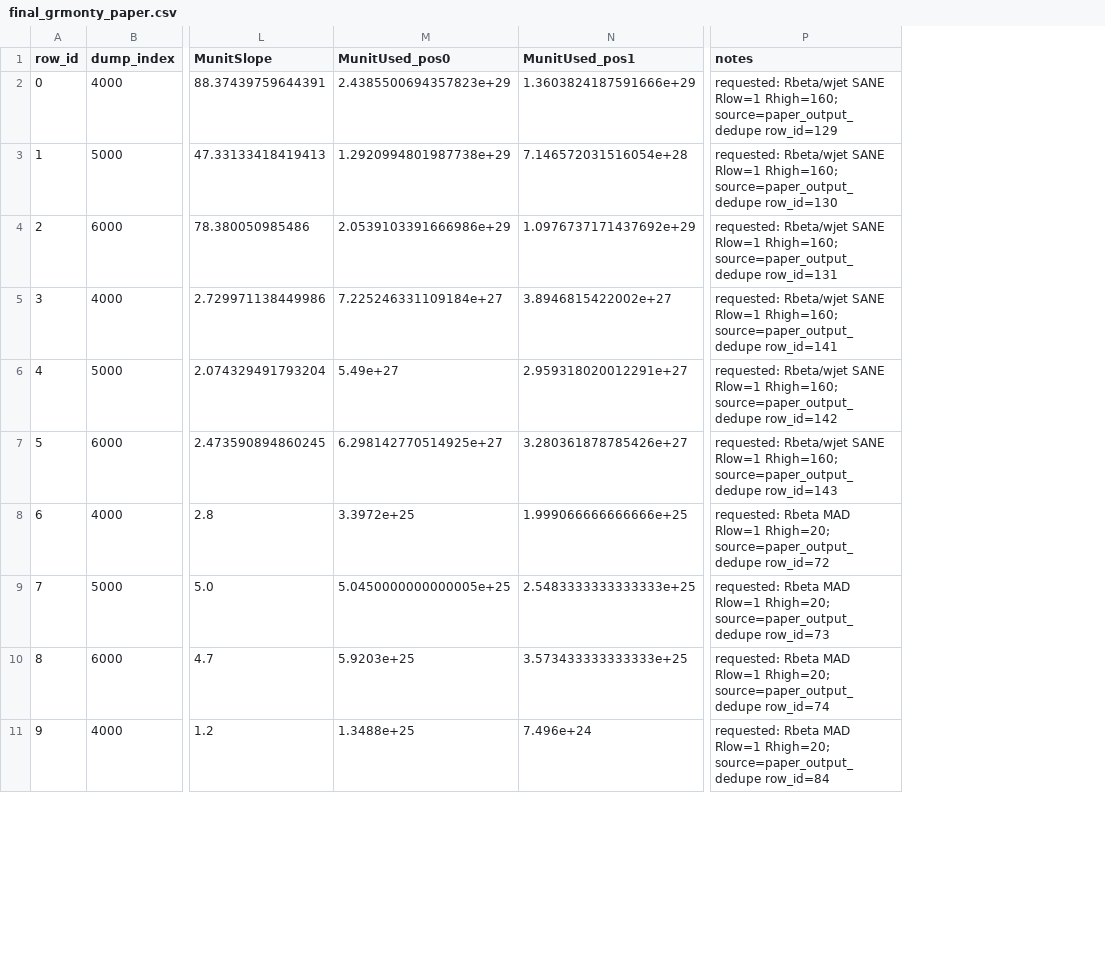
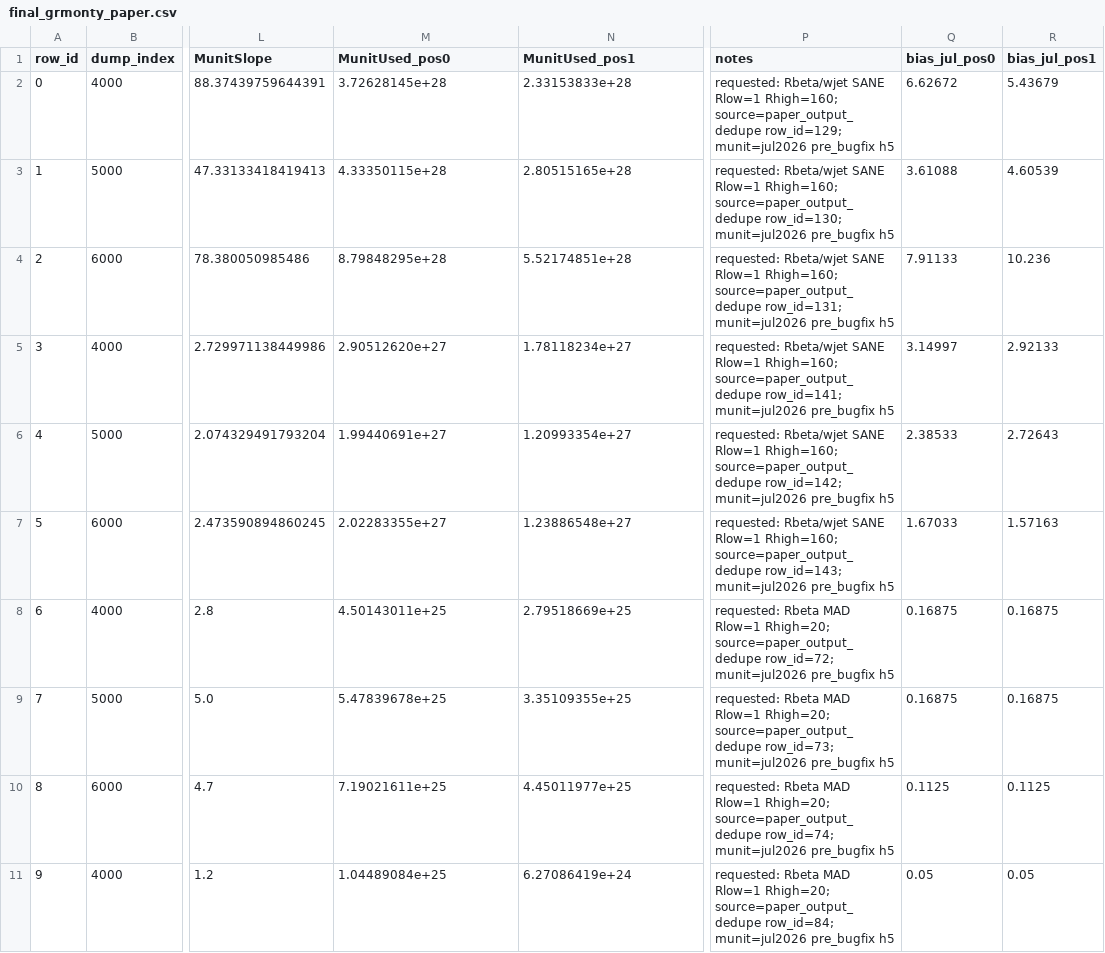
Before and after one commit to ajdavis25/anantua_hayley_munit_code, a CSV file: data/final_grmonty_paper.csv, drawn as a sheet; only a part is shown, gaps mark what is left out; the diff covers the shown part only; the diff names each change by its address in the sheet, - before the commit and + after, or states it on an @@ line.

```diff
--- a/data/final_grmonty_paper.csv
+++ b/data/final_grmonty_paper.csv
+column Q (bias_jul_pos0), rows 2-11: 6.62672 | 3.61088 | 7.91133 | 3.14997 | 2.38533 | 1.67033 | 0.16875 | 0.16875 | 0.1125 | 0.05
+column R (bias_jul_pos1), rows 2-11: 5.43679 | 4.60539 | 10.236 | 2.92133 | 2.72643 | 1.57163 | 0.16875 | 0.16875 | 0.1125 | 0.05
-M2 (MunitUsed_pos0): 2.4385500694357823e+29
+M2 (MunitUsed_pos0): 3.72628145e+28
-N2 (MunitUsed_pos1): 1.3603824187591666e+29
+N2 (MunitUsed_pos1): 2.33153833e+28
-P2 (notes): …Rhigh=160; source=paper_output_dedupe row_id=129
+P2 (notes): …Rhigh=160; source=paper_output_dedupe row_id=129; munit=jul2026 pre_bugfix h5
-M3 (MunitUsed_pos0): 1.2920994801987738e+29
+M3 (MunitUsed_pos0): 4.33350115e+28
-N3 (MunitUsed_pos1): 7.146572031516054e+28
+N3 (MunitUsed_pos1): 2.80515165e+28
-P3 (notes): …Rhigh=160; source=paper_output_dedupe row_id=130
+P3 (notes): …Rhigh=160; source=paper_output_dedupe row_id=130; munit=jul2026 pre_bugfix h5
-M4 (MunitUsed_pos0): 2.0539103391666986e+29
+M4 (MunitUsed_pos0): 8.79848295e+28
-N4 (MunitUsed_pos1): 1.0976737171437692e+29
+N4 (MunitUsed_pos1): 5.52174851e+28
-P4 (notes): …Rhigh=160; source=paper_output_dedupe row_id=131
+P4 (notes): …Rhigh=160; source=paper_output_dedupe row_id=131; munit=jul2026 pre_bugfix h5
-M5 (MunitUsed_pos0): 7.225246331109184e+27
+M5 (MunitUsed_pos0): 2.90512620e+27
-N5 (MunitUsed_pos1): 3.8946815422002e+27
+N5 (MunitUsed_pos1): 1.78118234e+27
-P5 (notes): …Rhigh=160; source=paper_output_dedupe row_id=141
+P5 (notes): …Rhigh=160; source=paper_output_dedupe row_id=141; munit=jul2026 pre_bugfix h5
-M6 (MunitUsed_pos0): 5.49e+27
+M6 (MunitUsed_pos0): 1.99440691e+27
-N6 (MunitUsed_pos1): 2.959318020012291e+27
+N6 (MunitUsed_pos1): 1.20993354e+27
-P6 (notes): …Rhigh=160; source=paper_output_dedupe row_id=142
+P6 (notes): …Rhigh=160; source=paper_output_dedupe row_id=142; munit=jul2026 pre_bugfix h5
-M7 (MunitUsed_pos0): 6.298142770514925e+27
+M7 (MunitUsed_pos0): 2.02283355e+27
-N7 (MunitUsed_pos1): 3.280361878785426e+27
+N7 (MunitUsed_pos1): 1.23886548e+27
-P7 (notes): …Rhigh=160; source=paper_output_dedupe row_id=143
+P7 (notes): …Rhigh=160; source=paper_output_dedupe row_id=143; munit=jul2026 pre_bugfix h5
-M8 (MunitUsed_pos0): 3.3972e+25
+M8 (MunitUsed_pos0): 4.50143011e+25
-N8 (MunitUsed_pos1): 1.999066666666666e+25
+N8 (MunitUsed_pos1): 2.79518669e+25
-P8 (notes): …Rhigh=20; source=paper_output_dedupe row_id=72
+P8 (notes): …Rhigh=20; source=paper_output_dedupe row_id=72; munit=jul2026 pre_bugfix h5
-M9 (MunitUsed_pos0): 5.0450000000000005e+25
+M9 (MunitUsed_pos0): 5.47839678e+25
-N9 (MunitUsed_pos1): 2.5483333333333333e+25
+N9 (MunitUsed_pos1): 3.35109355e+25
-P9 (notes): …Rhigh=20; source=paper_output_dedupe row_id=73
+P9 (notes): …Rhigh=20; source=paper_output_dedupe row_id=73; munit=jul2026 pre_bugfix h5
-M10 (MunitUsed_pos0): 5.9203e+25
+M10 (MunitUsed_pos0): 7.19021611e+25
-N10 (MunitUsed_pos1): 3.573433333333333e+25
+N10 (MunitUsed_pos1): 4.45011977e+25
-P10 (notes): …Rhigh=20; source=paper_output_dedupe row_id=74
+P10 (notes): …Rhigh=20; source=paper_output_dedupe row_id=74; munit=jul2026 pre_bugfix h5
-M11 (MunitUsed_pos0): 1.3488e+25
+M11 (MunitUsed_pos0): 1.04489084e+25
-N11 (MunitUsed_pos1): 7.496e+24
+N11 (MunitUsed_pos1): 6.27086419e+24
-P11 (notes): …Rhigh=20; source=paper_output_dedupe row_id=84
+P11 (notes): …Rhigh=20; source=paper_output_dedupe row_id=84; munit=jul2026 pre_bugfix h5
```
Also changed, not shown: 6 added rows and 42 edited cells elsewhere in this file, 1 other file.
